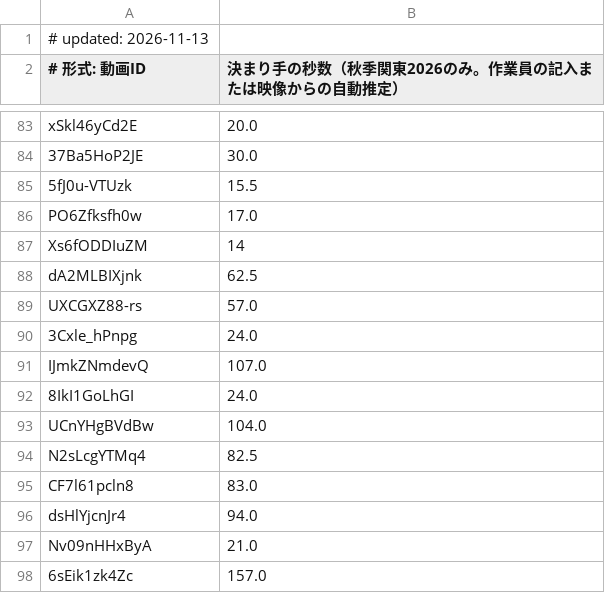
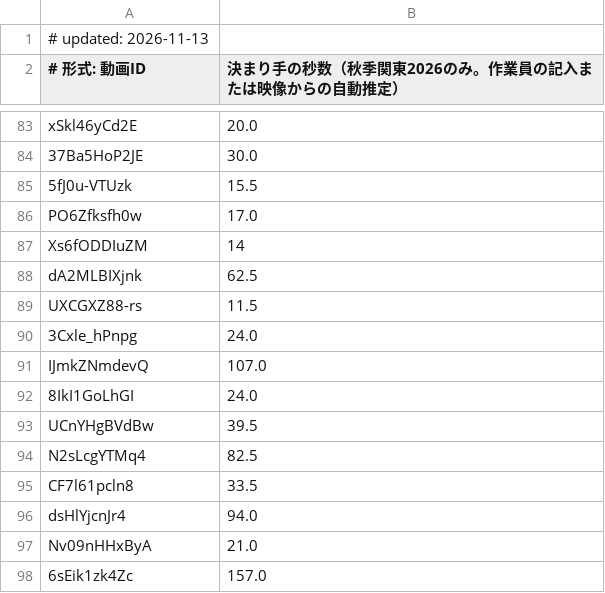
Before and after one commit to sportschanbaragakuseirenmei/member-video-list, a TSV file: data/strike.tsv, drawn as a sheet; only a part is shown, gaps mark what is left out.

```diff
--- a/data/strike.tsv
+++ b/data/strike.tsv
@@ -88,3 +88,3 @@ Xs6fODDIuZM	14
 dA2MLBIXjnk	62.5
-UXCGXZ88-rs	57.0
+UXCGXZ88-rs	11.5
 3Cxle_hPnpg	24.0
@@ -92,5 +92,5 @@ IJmkZNmdevQ	107.0
 8IkI1GoLhGI	24.0
-UCnYHgBVdBw	104.0
+UCnYHgBVdBw	39.5
 N2sLcgYTMq4	82.5
-CF7l61pcln8	83.0
+CF7l61pcln8	33.5
 dsHlYjcnJr4	94.0
```
